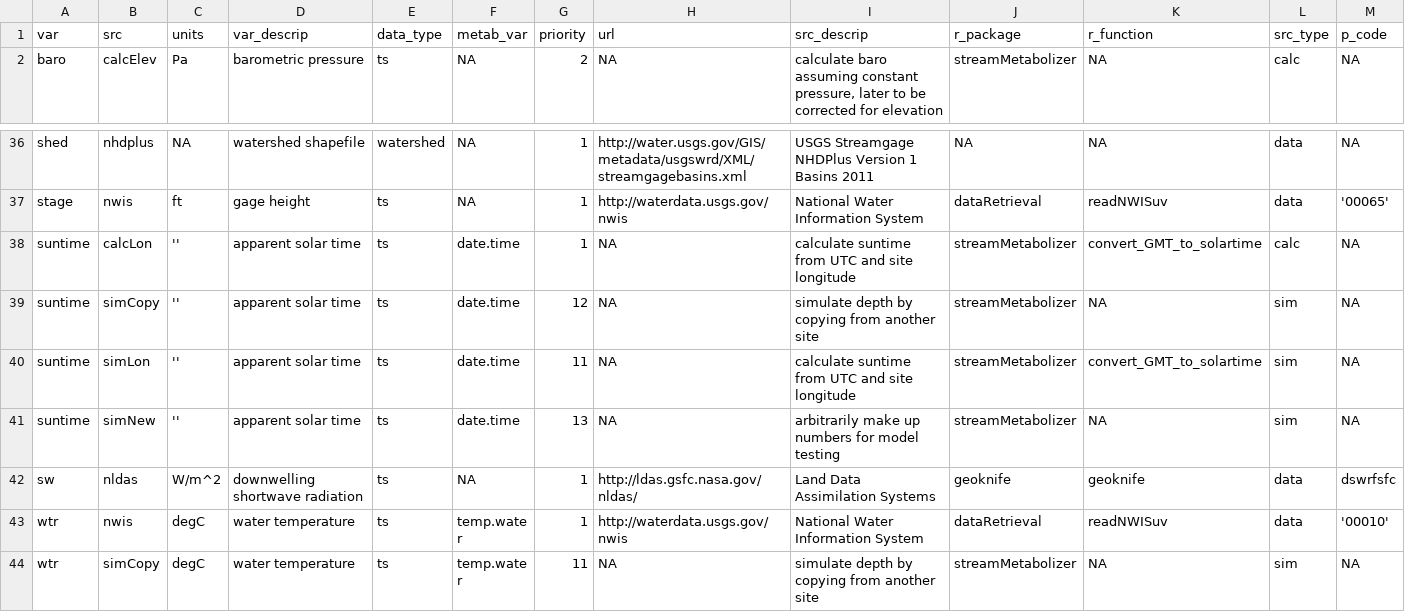
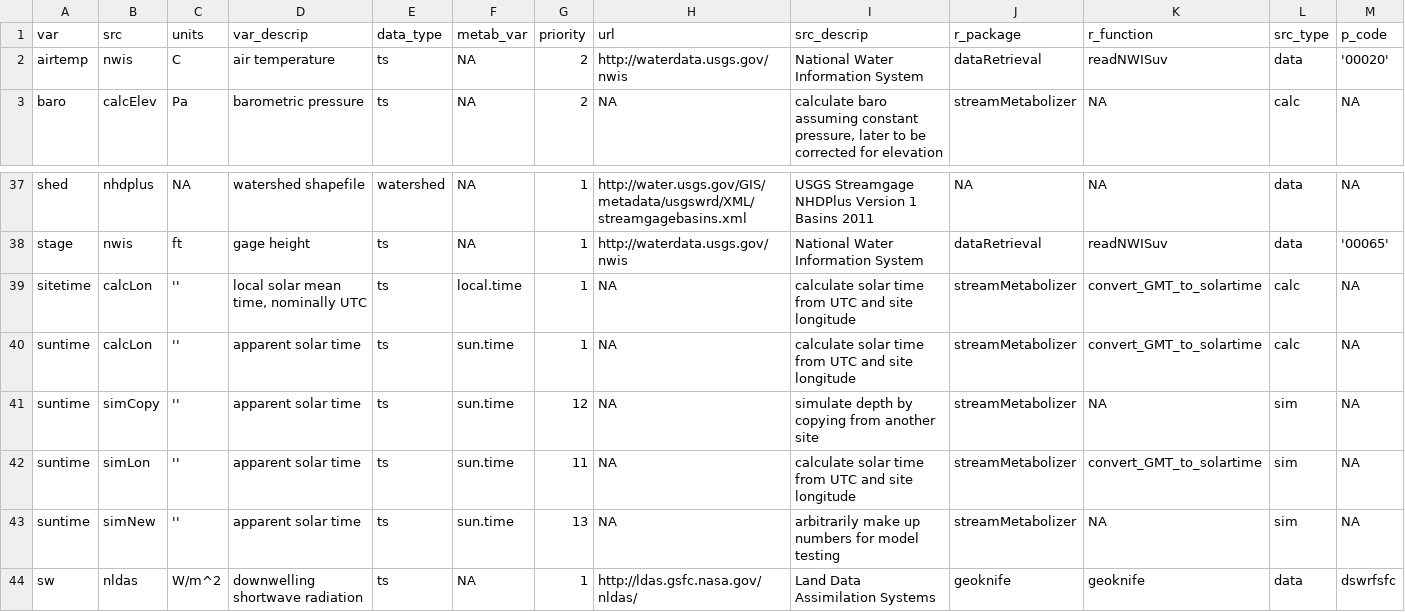
Before and after one commit to DOI-USGS/mda.streams, a TSV file: inst/extdata/var_src_codes.tsv, drawn as a sheet; only a part is shown, gaps mark what is left out; the shorter side is filled out with more unchanged rows.

Commit message:
sitetime support

```diff
--- a/inst/extdata/var_src_codes.tsv
+++ b/inst/extdata/var_src_codes.tsv
@@ -1,2 +1,3 @@
 var	src	units	var_descrip	data_type	metab_var	priority	url	src_descrip	r_package	r_function	src_type	p_code
+airtemp	nwis	C	air temperature	ts	NA	2	http://waterdata.usgs.gov/nwis	National Water Information System	dataRetrieval	readNWISuv	data	'00020'
 baro	calcElev	Pa	barometric pressure	ts	NA	2	NA	"calculate baro assuming constant pressure, later to be corrected for elevation"	streamMetabolizer	NA	calc	NA
@@ -37,6 +38,7 @@ shed	nhdplus	NA	watershed shapefile	watershed	NA	1	http://water.usgs.gov/GIS/met
 stage	nwis	ft	gage height	ts	NA	1	http://waterdata.usgs.gov/nwis	National Water Information System	dataRetrieval	readNWISuv	data	'00065'
-suntime	calcLon	''	apparent solar time	ts	date.time	1	NA	calculate suntime from UTC and site longitude	streamMetabolizer	convert_GMT_to_solartime	calc	NA
-suntime	simCopy	''	apparent solar time	ts	date.time	12	NA	simulate depth by copying from another site	streamMetabolizer	NA	sim	NA
-suntime	simLon	''	apparent solar time	ts	date.time	11	NA	calculate suntime from UTC and site longitude	streamMetabolizer	convert_GMT_to_solartime	sim	NA
-suntime	simNew	''	apparent solar time	ts	date.time	13	NA	arbitrarily make up numbers for model testing	streamMetabolizer	NA	sim	NA
+sitetime	calcLon	''	local solar mean time, nominally UTC	ts	local.time	1	NA	calculate solar time from UTC and site longitude	streamMetabolizer	convert_GMT_to_solartime	calc	NA
+suntime	calcLon	''	apparent solar time	ts	sun.time	1	NA	calculate solar time from UTC and site longitude	streamMetabolizer	convert_GMT_to_solartime	calc	NA
+suntime	simCopy	''	apparent solar time	ts	sun.time	12	NA	simulate depth by copying from another site	streamMetabolizer	NA	sim	NA
+suntime	simLon	''	apparent solar time	ts	sun.time	11	NA	calculate solar time from UTC and site longitude	streamMetabolizer	convert_GMT_to_solartime	sim	NA
+suntime	simNew	''	apparent solar time	ts	sun.time	13	NA	arbitrarily make up numbers for model testing	streamMetabolizer	NA	sim	NA
 sw	nldas	W/m^2	downwelling shortwave radiation	ts	NA	1	http://ldas.gsfc.nasa.gov/nldas/	Land Data Assimilation Systems	geoknife	geoknife	data	dswrfsfc
```
Also changed, not shown: 10 other files.
